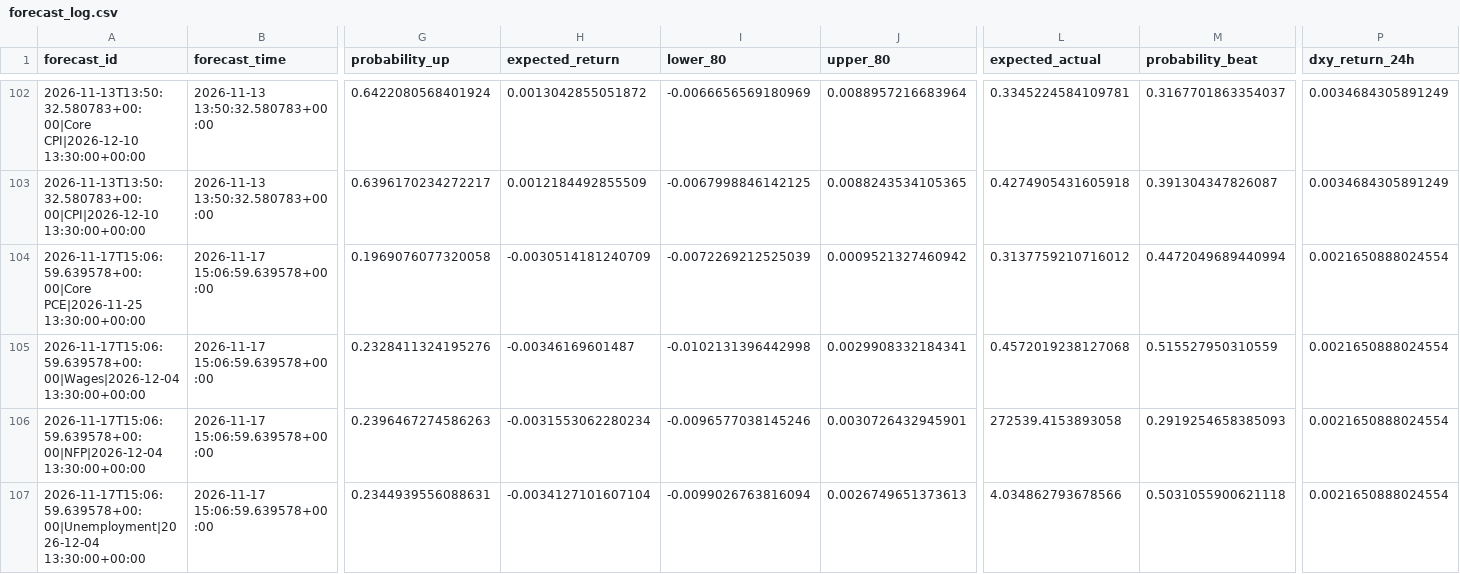
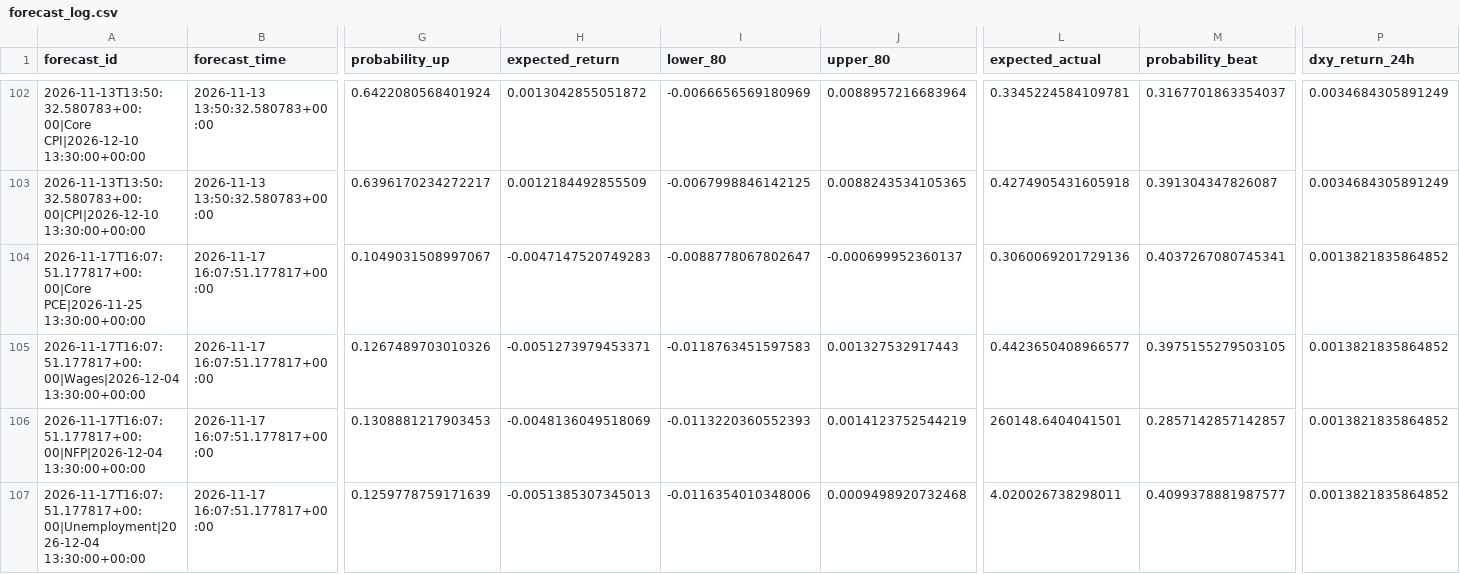
Before and after one commit to nkrabby/gold-news-model, a CSV file: outputs/forecast_log.csv, drawn as a sheet; only a part is shown, gaps mark what is left out; the diff covers the shown part only; the diff names each change by its address in the sheet, - before the commit and + after, or states it on an @@ line.

```diff
--- a/outputs/forecast_log.csv
+++ b/outputs/forecast_log.csv
-A104 (forecast_id): 2026-11-17T15:06:59.639578+00:00|Core PCE|2026-11-25 13:30:00+00:00
+A104 (forecast_id): 2026-11-17T16:07:51.177817+00:00|Core PCE|2026-11-25 13:30:00+00:00
-B104:B107 (forecast_time): 2026-11-17 15:06:59.639578+00:00
+B104:B107 (forecast_time): 2026-11-17 16:07:51.177817+00:00
-G104 (probability_up): 0.1969076077320058
+G104 (probability_up): 0.1049031508997067
-H104 (expected_return): -0.0030514181240709
+H104 (expected_return): -0.0047147520749283
-I104 (lower_80): -0.0072269212525039
+I104 (lower_80): -0.0088778067802647
-J104 (upper_80): 0.0009521327460942
+J104 (upper_80): -0.000699952360137
-L104 (expected_actual): 0.3137759210716012
+L104 (expected_actual): 0.3060069201729136
-M104 (probability_beat): 0.4472049689440994
+M104 (probability_beat): 0.4037267080745341
-P104:P107 (dxy_return_24h): 0.0021650888024554
+P104:P107 (dxy_return_24h): 0.0013821835864852
-A105 (forecast_id): 2026-11-17T15:06:59.639578+00:00|Wages|2026-12-04 13:30:00+00:00
+A105 (forecast_id): 2026-11-17T16:07:51.177817+00:00|Wages|2026-12-04 13:30:00+00:00
-G105 (probability_up): 0.2328411324195276
+G105 (probability_up): 0.1267489703010326
-H105 (expected_return): -0.00346169601487
+H105 (expected_return): -0.0051273979453371
-I105 (lower_80): -0.0102131396442998
+I105 (lower_80): -0.0118763451597583
-J105 (upper_80): 0.0029908332184341
+J105 (upper_80): 0.001327532917443
-L105 (expected_actual): 0.4572019238127068
+L105 (expected_actual): 0.4423650408966577
-M105 (probability_beat): 0.515527950310559
+M105 (probability_beat): 0.3975155279503105
-A106 (forecast_id): 2026-11-17T15:06:59.639578+00:00|NFP|2026-12-04 13:30:00+00:00
+A106 (forecast_id): 2026-11-17T16:07:51.177817+00:00|NFP|2026-12-04 13:30:00+00:00
-G106 (probability_up): 0.2396467274586263
+G106 (probability_up): 0.1308881217903453
-H106 (expected_return): -0.0031553062280234
+H106 (expected_return): -0.0048136049518069
-I106 (lower_80): -0.0096577038145246
+I106 (lower_80): -0.0113220360552393
-J106 (upper_80): 0.0030726432945901
+J106 (upper_80): 0.0014123752544219
-L106 (expected_actual): 272539.4153893058
+L106 (expected_actual): 260148.6404041501
-M106 (probability_beat): 0.2919254658385093
+M106 (probability_beat): 0.2857142857142857
-A107 (forecast_id): 2026-11-17T15:06:59.639578+00:00|Unemployment|2026-12-04 13:30:00+00:00
+A107 (forecast_id): 2026-11-17T16:07:51.177817+00:00|Unemployment|2026-12-04 13:30:00+00:00
-G107 (probability_up): 0.2344939556088631
+G107 (probability_up): 0.1259778759171639
-H107 (expected_return): -0.0034127101607104
+H107 (expected_return): -0.0051385307345013
-I107 (lower_80): -0.0099026763816094
+I107 (lower_80): -0.0116354010348006
-J107 (upper_80): 0.0026749651373613
+J107 (upper_80): 0.0009498920732468
-L107 (expected_actual): 4.034862793678566
+L107 (expected_actual): 4.020026738298011
-M107 (probability_beat): 0.5031055900621118
+M107 (probability_beat): 0.4099378881987577
```
Also changed, not shown: 70 edited cells elsewhere in this file, 2 other files.
